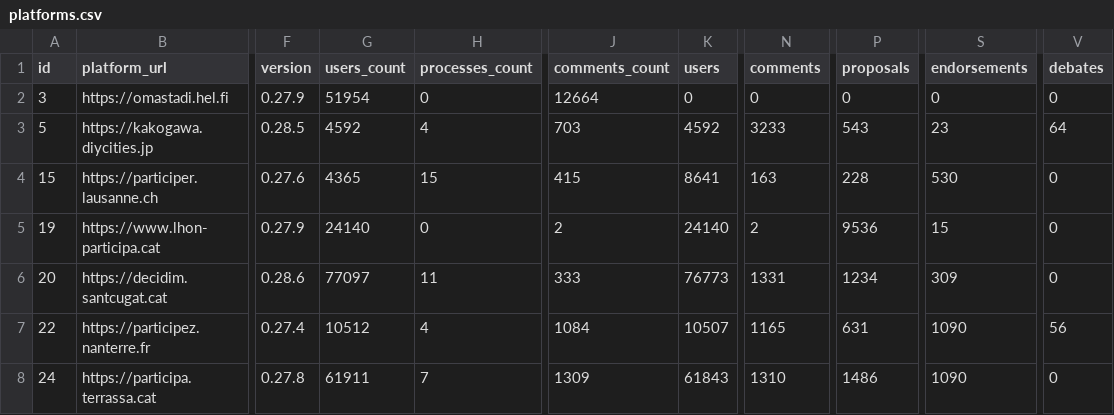
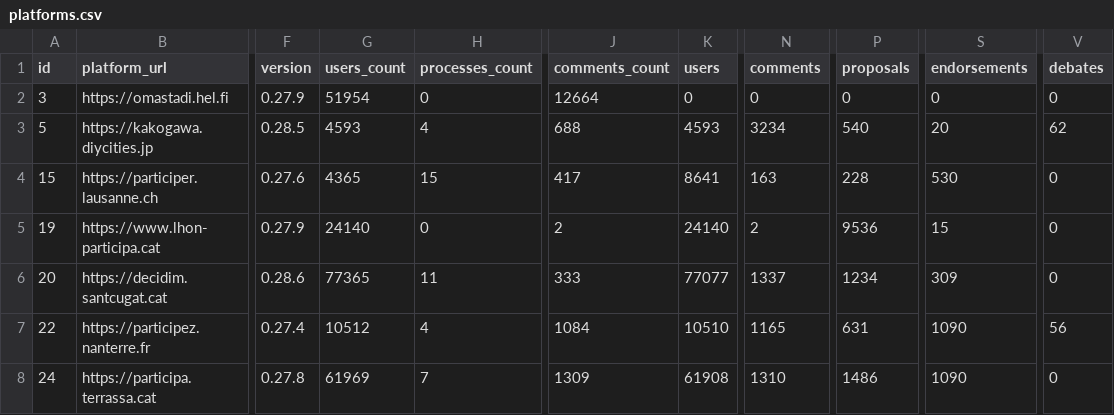
Before and after one commit to digidemlab/decidim-census, a CSV file: _data/platforms.csv, drawn as a sheet; only a part is shown, gaps mark what is left out; the diff covers the shown part only; the diff names each change by its address in the sheet, - before the commit and + after, or states it on an @@ line.

Commit message:
Updating the data

```diff
--- a/_data/platforms.csv
+++ b/_data/platforms.csv
-G3 (users_count): 4592
+G3 (users_count): 4593
-J3 (comments_count): 703
+J3 (comments_count): 688
-K3 (users): 4592
+K3 (users): 4593
-N3 (comments): 3233
+N3 (comments): 3234
-P3 (proposals): 543
+P3 (proposals): 540
-S3 (endorsements): 23
+S3 (endorsements): 20
-V3 (debates): 64
+V3 (debates): 62
-J4 (comments_count): 415
+J4 (comments_count): 417
-G6 (users_count): 77097
+G6 (users_count): 77365
-K6 (users): 76773
+K6 (users): 77077
-N6 (comments): 1331
+N6 (comments): 1337
-K7 (users): 10507
+K7 (users): 10510
-G8 (users_count): 61911
+G8 (users_count): 61969
-K8 (users): 61843
+K8 (users): 61908
```
Also changed, not shown: 1 removed row and 84 edited cells elsewhere in this file, _data/historical/143 - decidonsensemble.tours.fr.csv, _data/historical/159 - jeparticipe.metropolegrandnancy.fr.csv, 51 other files.
